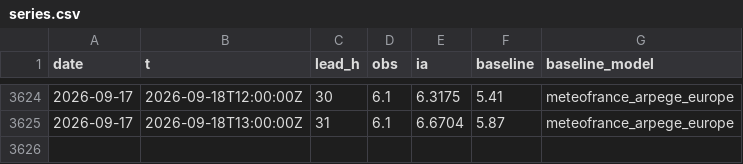
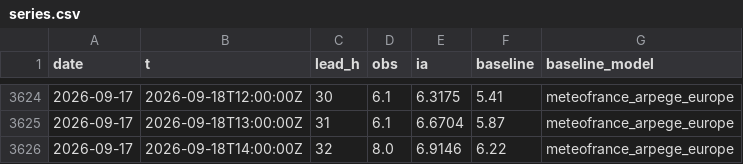
Before and after one commit to Matt29/metocean-ai-scoreboard, a CSV file: data/cherbourg-vent/series.csv, drawn as a sheet; only a part is shown, gaps mark what is left out; the diff names each change by its address in the sheet, - before the commit and + after, or states it on an @@ line.

```diff
--- a/data/cherbourg-vent/series.csv
+++ b/data/cherbourg-vent/series.csv
+row 3626: 2026-09-17 | 2026-09-18T14:00:00Z | 32 | 8.0 | 6.9146 | 6.22 | meteofrance_arpege_europe
```
Also changed, not shown: data/belle-ile/series.csv, data/brest/series.csv, 28 other files.
